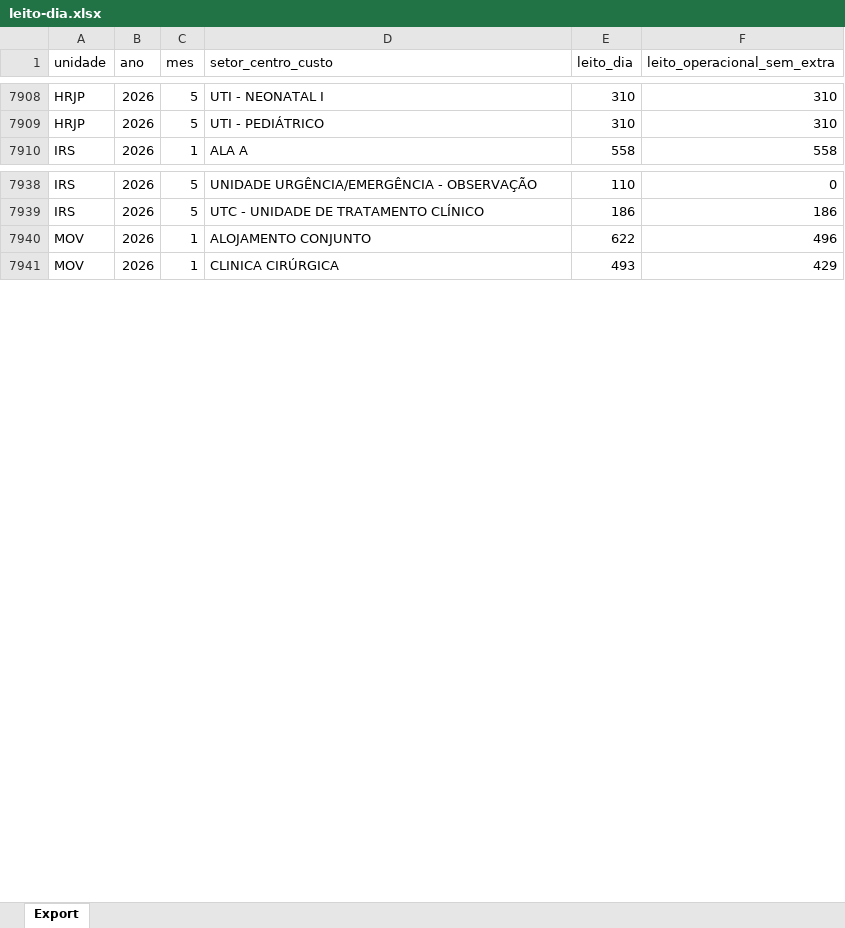
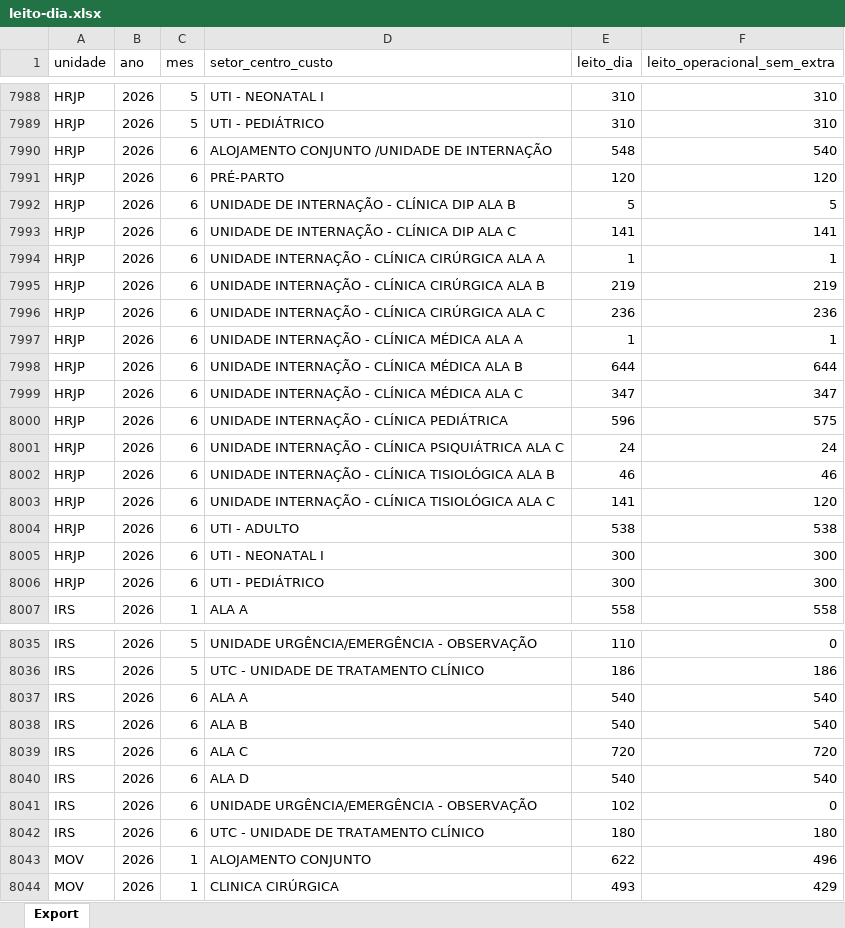
Before and after one commit to transparencia-mg/fhemig_leito-dia, an Excel workbook: upload/leito-dia.xlsx, sheet Export, drawn as a sheet; only a part is shown, gaps mark what is left out; values as stored, in another font and other column widths than the file's, no borders; the diff covers the shown part only; the diff names each change by its address in the sheet, - before the commit and + after, or states it on an @@ line.

```diff
--- a/upload/leito-dia.xlsx (sheet Export)
+++ b/upload/leito-dia.xlsx (sheet Export)
+row 7990: HRJP | 2026 | 6 | ALOJAMENTO CONJUNTO /UNIDADE DE INTERNAÇÃO | 548 | 540
+row 7991: HRJP | 2026 | 6 | PRÉ-PARTO | 120 | 120
+row 7992: HRJP | 2026 | 6 | UNIDADE DE INTERNAÇÃO - CLÍNICA DIP ALA B | 5 | 5
+row 7993: HRJP | 2026 | 6 | UNIDADE DE INTERNAÇÃO - CLÍNICA DIP ALA C | 141 | 141
+row 7994: HRJP | 2026 | 6 | UNIDADE INTERNAÇÃO - CLÍNICA CIRÚRGICA ALA A | 1 | 1
+row 7995: HRJP | 2026 | 6 | UNIDADE INTERNAÇÃO - CLÍNICA CIRÚRGICA ALA B | 219 | 219
+row 7996: HRJP | 2026 | 6 | UNIDADE INTERNAÇÃO - CLÍNICA CIRÚRGICA ALA C | 236 | 236
+row 7997: HRJP | 2026 | 6 | UNIDADE INTERNAÇÃO - CLÍNICA MÉDICA ALA A | 1 | 1
+row 7998: HRJP | 2026 | 6 | UNIDADE INTERNAÇÃO - CLÍNICA MÉDICA ALA B | 644 | 644
+row 7999: HRJP | 2026 | 6 | UNIDADE INTERNAÇÃO - CLÍNICA MÉDICA ALA C | 347 | 347
+row 8000: HRJP | 2026 | 6 | UNIDADE INTERNAÇÃO - CLÍNICA PEDIÁTRICA | 596 | 575
+row 8001: HRJP | 2026 | 6 | UNIDADE INTERNAÇÃO - CLÍNICA PSIQUIÁTRICA ALA C | 24 | 24
+row 8002: HRJP | 2026 | 6 | UNIDADE INTERNAÇÃO - CLÍNICA TISIOLÓGICA ALA B | 46 | 46
+row 8003: HRJP | 2026 | 6 | UNIDADE INTERNAÇÃO - CLÍNICA TISIOLÓGICA ALA C | 141 | 120
+row 8004: HRJP | 2026 | 6 | UTI - ADULTO | 538 | 538
+row 8005: HRJP | 2026 | 6 | UTI - NEONATAL I | 300 | 300
+row 8006: HRJP | 2026 | 6 | UTI - PEDIÁTRICO | 300 | 300
+row 8037: IRS | 2026 | 6 | ALA A | 540 | 540
+row 8038: IRS | 2026 | 6 | ALA B | 540 | 540
+row 8039: IRS | 2026 | 6 | ALA C | 720 | 720
+row 8040: IRS | 2026 | 6 | ALA D | 540 | 540
+row 8041: IRS | 2026 | 6 | UNIDADE URGÊNCIA/EMERGÊNCIA - OBSERVAÇÃO | 102 | 0
+row 8042: IRS | 2026 | 6 | UTC - UNIDADE DE TRATAMENTO CLÍNICO | 180 | 180
```
Also changed, not shown: 91 added rows elsewhere in this sheet.
